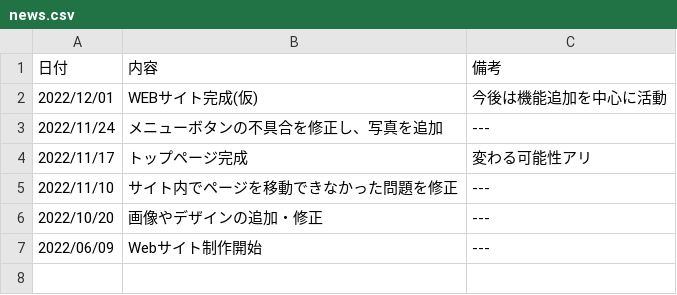
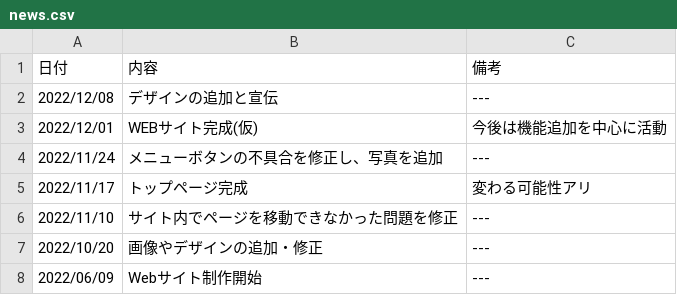
Before and after one commit to splaika135/NITAC_map, a CSV file: style/news.csv, drawn as a sheet.

Commit message:
Update news.csv

```diff
--- a/style/news.csv
+++ b/style/news.csv
@@ -1,2 +1,3 @@
 日付,内容,備考
+2022/12/08,デザインの追加と宣伝,---
 2022/12/01,WEBサイト完成(仮),今後は機能追加を中心に活動
```
